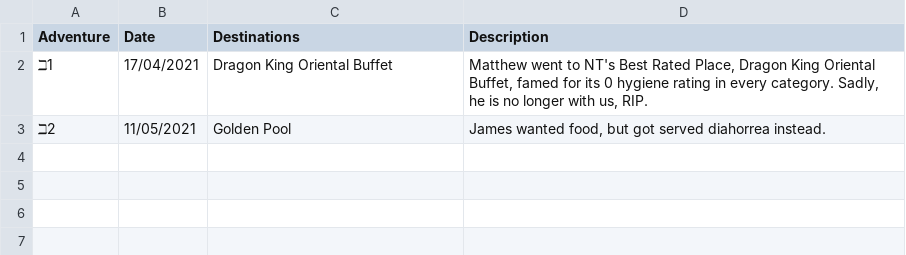
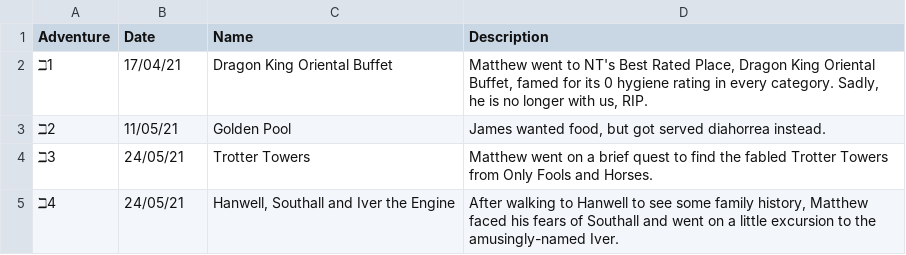
Before and after one commit to NuttyTrains/NuttyTrains.github.io, a CSV file: data/beth.csv, drawn as a sheet.

Commit message:
Iver the Engine

```diff
--- a/data/beth.csv
+++ b/data/beth.csv
@@ -1,3 +1,5 @@
-Adventure,Date,Destinations,Description
-ℶ1,17/04/2021,Dragon King Oriental Buffet,"Matthew went to NT's Best Rated Place, Dragon King Oriental Buffet, famed for its 0 hygiene rating in every category. Sadly, he is no longer with us, RIP."
-ℶ2,11/05/2021,Golden Pool,"James wanted food, but got served diahorrea instead."
+Adventure,Date,Name,Description,,
+ℶ1,17/04/21,Dragon King Oriental Buffet,"Matthew went to NT's Best Rated Place, Dragon King Oriental Buffet, famed for its 0 hygiene rating in every category. Sadly, he is no longer with us, RIP.",,
+ℶ2,11/05/21,Golden Pool,"James wanted food, but got served diahorrea instead.",,
+ℶ3,24/05/21,Trotter Towers,"Matthew went on a brief quest to find the fabled Trotter Towers from Only Fools and Horses.",,
+ℶ4,24/05/21,"Hanwell, Southall and Iver the Engine","After walking to Hanwell to see some family history, Matthew faced his fears of Southall and went on a little excursion to the amusingly-named Iver.",,
```
Also changed, not shown: 3 other files.
